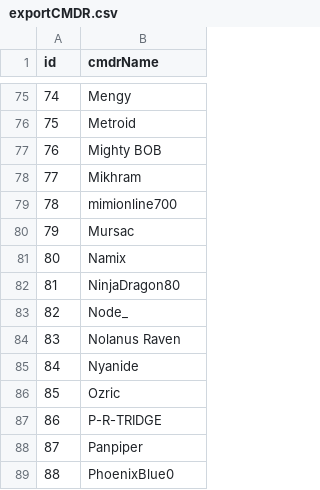
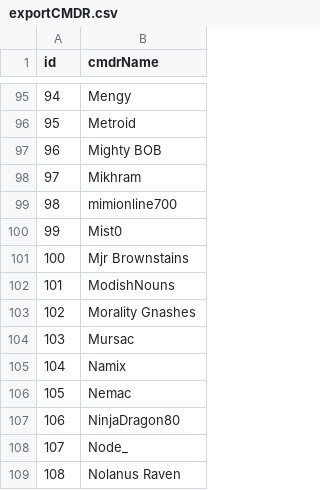
Before and after one commit to canonn-science/CAPIv2-Strapi, a CSV file: seed_files/CSV/exampleData/exportCMDR.csv, drawn as a sheet; only a part is shown, gaps mark what is left out; the shorter side is filled out with more unchanged rows; the diff covers the shown part only; the diff names each change by its address in the sheet, - before the commit and + after, or states it on an @@ line.

```diff
--- a/seed_files/CSV/exampleData/exportCMDR.csv
+++ b/seed_files/CSV/exampleData/exportCMDR.csv
@@ column A (id) renumbered from row 12 down @@
+row 100: 99 | Mist0
+row 101: 100 | Mjr Brownstains
+row 102: 101 | ModishNouns
+row 103: 102 | Morality Gnashes
+row 106: 105 | Nemac
```
Also changed, not shown: 33 added rows elsewhere in this file, seed_files/CSV/exampleData/exportBT.csv, 1 other file.
